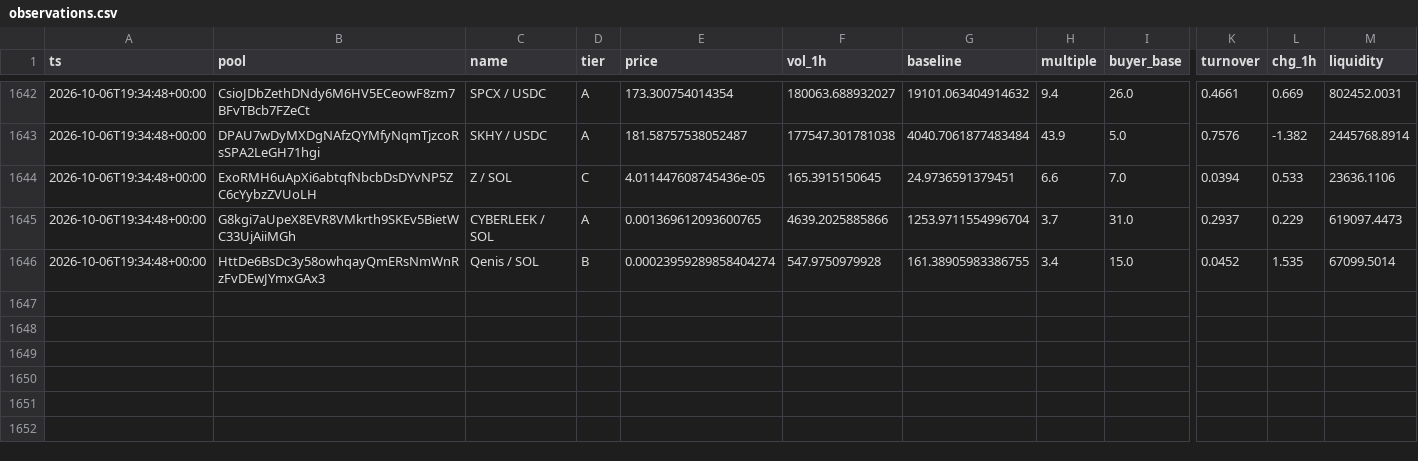
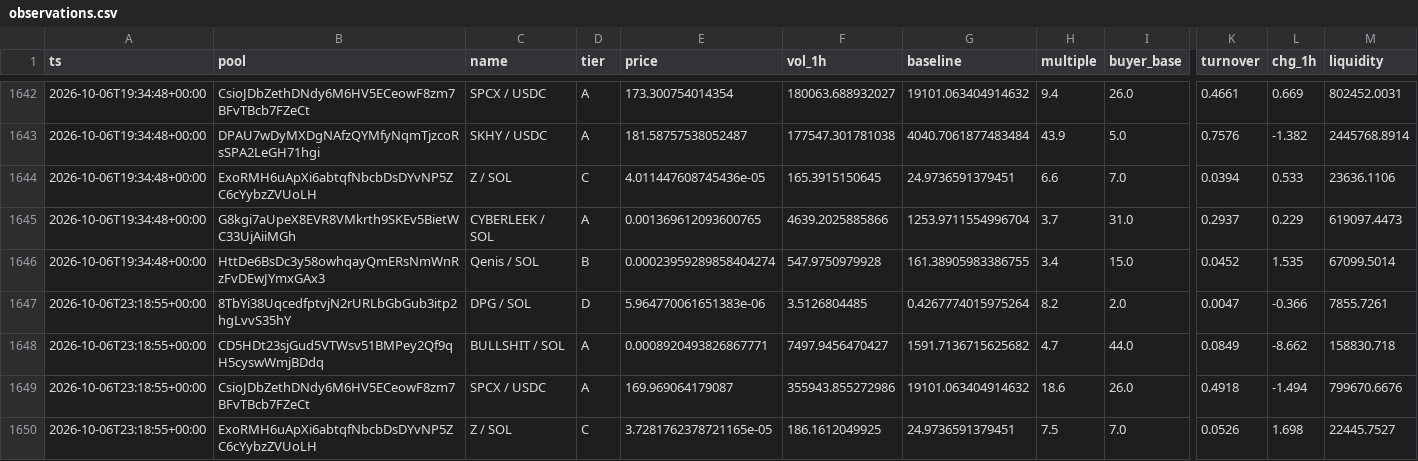
Before and after one commit to kennyasamoah/Kryptsig, a CSV file: observations.csv, drawn as a sheet; only a part is shown, gaps mark what is left out; rows hold the shown columns only; the diff names each change by its address in the sheet, - before the commit and + after, or states it on an @@ line.

```diff
--- a/observations.csv
+++ b/observations.csv
+row 1647: 2026-10-06T23:18:55+00:00 | 8TbYi38UqcedfptvjN2rURLbGbGub3itp2hgLvvS35hY | DPG / SOL | D | 5.964770061651383e-06 | 3.5126804485 | 0.4267774015975264 | 8.2 | 2.0 | 0.0047 | -0.366 | 7855.7261
+row 1648: 2026-10-06T23:18:55+00:00 | CD5HDt23sjGud5VTWsv51BMPey2Qf9qH5cyswWmjBDdq | BULLSHIT / SOL | A | 0.0008920493826867771 | 7497.9456470427 | 1591.7136715625682 | 4.7 | 44.0 | 0.0849 | -8.662 | 158830.718
+row 1649: 2026-10-06T23:18:55+00:00 | CsioJDbZethDNdy6M6HV5ECeowF8zm7BFvTBcb7FZeCt | SPCX / USDC | A | 169.969064179087 | 355943.855272986 | 19101.063404914632 | 18.6 | 26.0 | 0.4918 | -1.494 | 799670.6676
+row 1650: 2026-10-06T23:18:55+00:00 | ExoRMH6uApXi6abtqfNbcbDsDYvNP5ZC6cYybzZVUoLH | Z / SOL | C | 3.7281762378721165e-05 | 186.1612049925 | 24.9736591379451 | 7.5 | 7.0 | 0.0526 | 1.698 | 22445.7527
```
Also changed, not shown: 1 other file.
